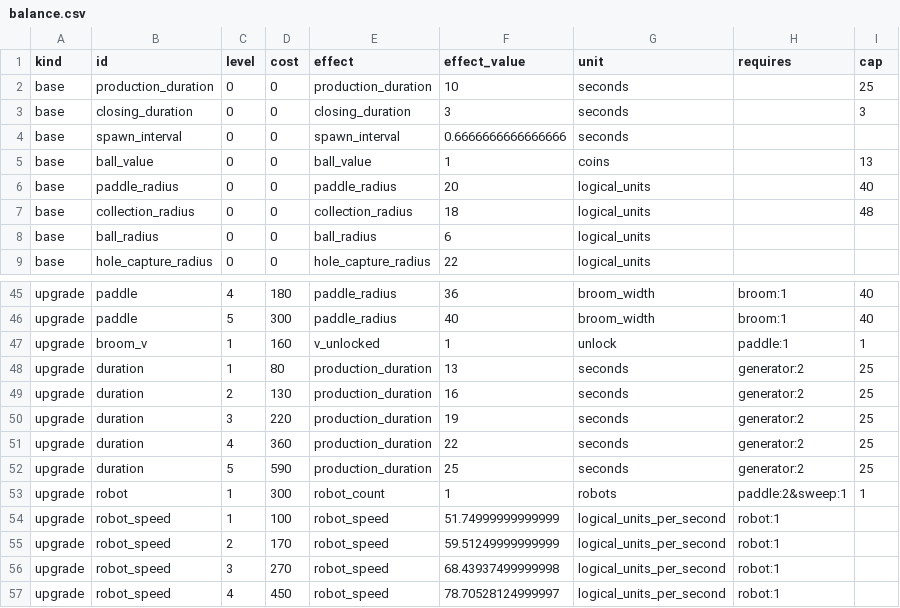
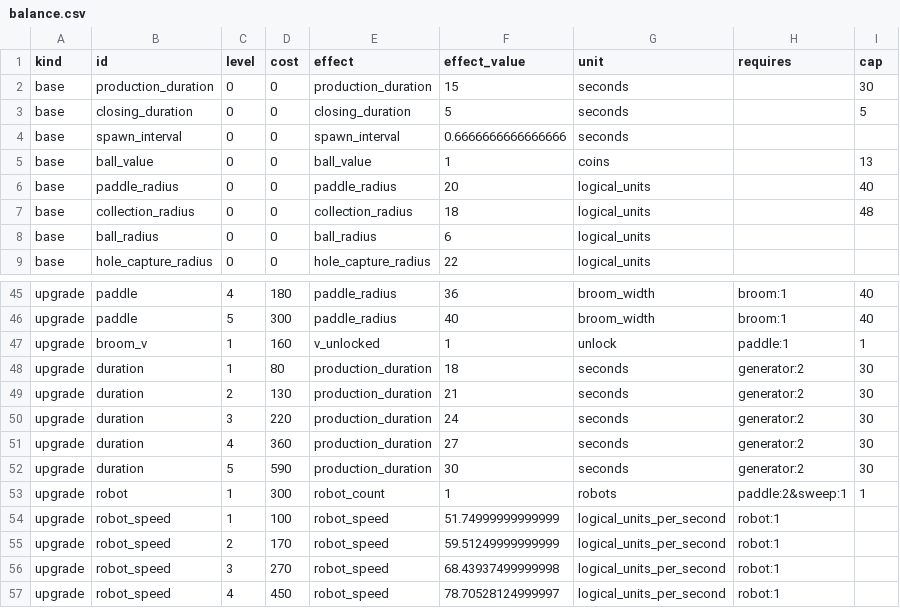
Before and after one commit to migdlp/incremental_hole_game, a CSV file: docs/balance.csv, drawn as a sheet; only a part is shown, gaps mark what is left out.

```diff
--- a/docs/balance.csv
+++ b/docs/balance.csv
@@ -1,4 +1,4 @@
 kind,id,level,cost,effect,effect_value,unit,requires,cap
-base,production_duration,0,0,production_duration,10,seconds,,25
-base,closing_duration,0,0,closing_duration,3,seconds,,3
+base,production_duration,0,0,production_duration,15,seconds,,30
+base,closing_duration,0,0,closing_duration,5,seconds,,5
 base,spawn_interval,0,0,spawn_interval,0.6666666666666666,seconds,,
@@ -47,7 +47,7 @@ upgrade,paddle,5,300,paddle_radius,40,broom_width,broom:1,40
 upgrade,broom_v,1,160,v_unlocked,1,unlock,paddle:1,1
-upgrade,duration,1,80,production_duration,13,seconds,generator:2,25
-upgrade,duration,2,130,production_duration,16,seconds,generator:2,25
-upgrade,duration,3,220,production_duration,19,seconds,generator:2,25
-upgrade,duration,4,360,production_duration,22,seconds,generator:2,25
-upgrade,duration,5,590,production_duration,25,seconds,generator:2,25
+upgrade,duration,1,80,production_duration,18,seconds,generator:2,30
+upgrade,duration,2,130,production_duration,21,seconds,generator:2,30
+upgrade,duration,3,220,production_duration,24,seconds,generator:2,30
+upgrade,duration,4,360,production_duration,27,seconds,generator:2,30
+upgrade,duration,5,590,production_duration,30,seconds,generator:2,30
 upgrade,robot,1,300,robot_count,1,robots,paddle:2&sweep:1,1
```
Also changed, not shown: 22 other files.
